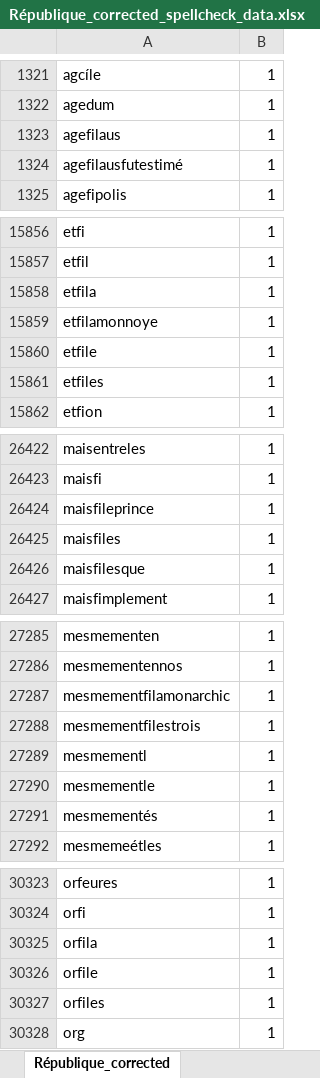
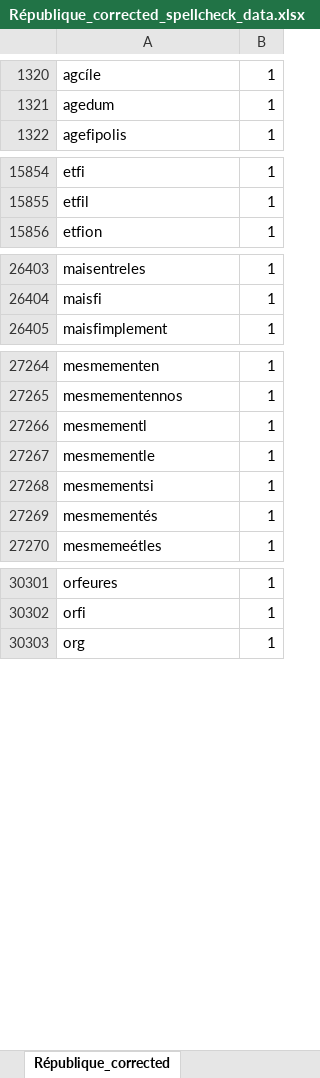
Before and after one commit to Glamfirth88/Jerusalimiec-Dissertation, an Excel workbook: Text/Bodin/République/Concatenated/final/République_corrected_spellcheck_data.xlsx, sheet République_corrected, drawn as a sheet; only a part is shown, gaps mark what is left out; values as stored, in another font and other column widths than the file's, no borders; removed rows and columns are numbered as before the commit, all else as after; the diff covers the shown part only; the diff names each change by its address in the sheet, - before the commit and + after, or states it on an @@ line.

```diff
--- a/Text/Bodin/République/Concatenated/final/République_corrected_spellcheck_data.xlsx (sheet République_corrected)
+++ b/Text/Bodin/République/Concatenated/final/République_corrected_spellcheck_data.xlsx (sheet République_corrected)
-row 1323: agefilaus | 1
-row 1324: agefilausfutestimé | 1
-row 15858: etfila | 1
-row 15859: etfilamonnoye | 1
-row 15860: etfile | 1
-row 15861: etfiles | 1
-row 26424: maisfileprince | 1
-row 26425: maisfiles | 1
-row 26426: maisfilesque | 1
-row 27287: mesmementfilamonarchic | 1
-row 27288: mesmementfilestrois | 1
+row 27268: mesmementsi | 1
-row 30325: orfila | 1
-row 30326: orfile | 1
-row 30327: orfiles | 1
```
Also changed, not shown: 27 added rows, 42 removed rows and 2 edited cells elsewhere in this sheet, Text/Bodin/République/Concatenated/République_spellcheck_data.xlsx, Text/Collected/lemmatized/top50_tfidf.xlsx, 56 other files.
